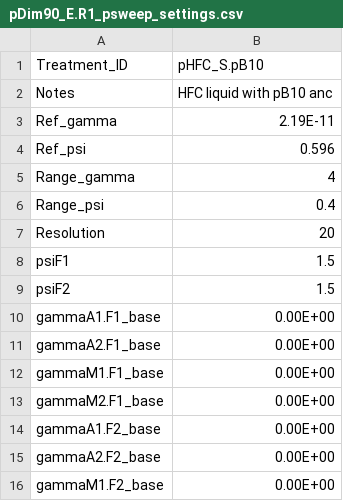
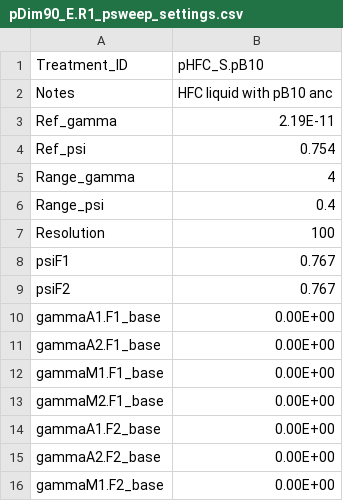
Before and after one commit to es-duan/PETRI, a CSV file: input_data/parameter_sweeps/pDim90_E.R1_psweep_settings.csv, drawn as a sheet; only a part is shown.

```diff
--- a/input_data/parameter_sweeps/pDim90_E.R1_psweep_settings.csv
+++ b/input_data/parameter_sweeps/pDim90_E.R1_psweep_settings.csv
@@ -3,8 +3,8 @@ Notes,HFC liquid with pB10 anc
 Ref_gamma,2.19E-11
-Ref_psi,0.596
+Ref_psi,0.754
 Range_gamma,4
 Range_psi,0.4
-Resolution,20
-psiF1,1.5
-psiF2,1.5
+Resolution,100
+psiF1,0.767
+psiF2,0.767
 gammaA1.F1_base,0.00E+00
```
Also changed, not shown: input_data/parameter_sweeps/pDim90_E.RP4_psweep_settings.csv, input_data/strain_phenotypes.csv, 2 other files.
